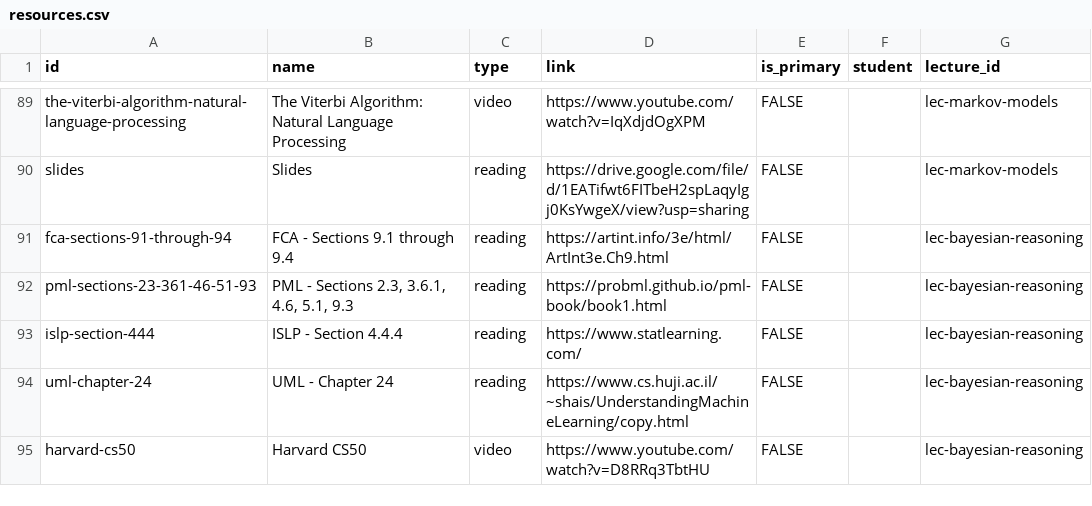
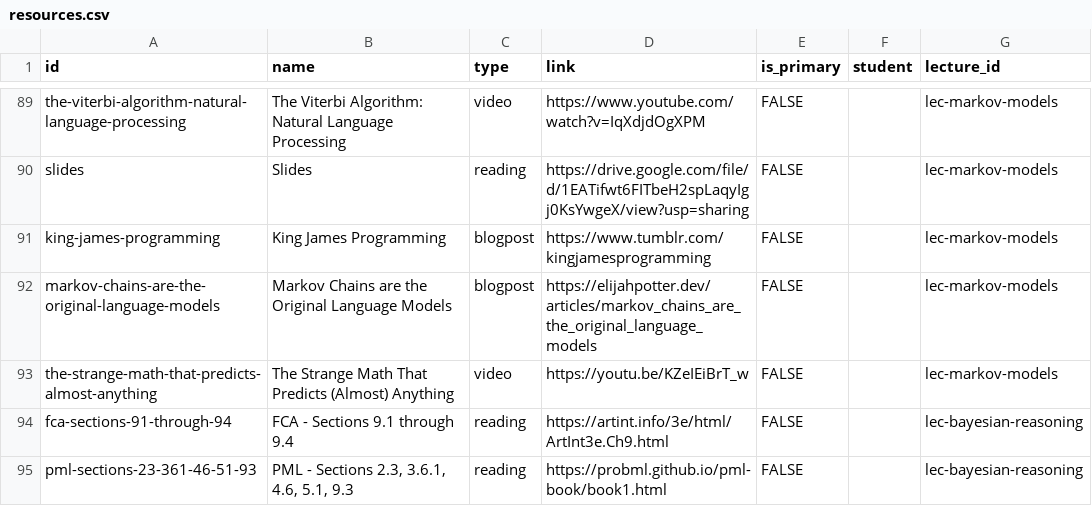
Before and after one commit to nd-cse-30124-fa25/nd-cse-30124-fa25.github.io, a CSV file: docs/static/csv/resources.csv, drawn as a sheet; only a part is shown, gaps mark what is left out; the shorter side is filled out with more unchanged rows; the diff names each change by its address in the sheet, - before the commit and + after, or states it on an @@ line.

```diff
--- a/docs/static/csv/resources.csv
+++ b/docs/static/csv/resources.csv
+row 91: king-james-programming | King James Programming | blogpost | https://www.tumblr.com/kingjamesprogramming | FALSE |  | lec-markov-models
+row 92: markov-chains-are-the-original-language-models | Markov Chains are the Original Language Models | blogpost | https://elijahpotter.dev/articles/markov_chains_are_the_original_language_models | FALSE |  | lec-markov-models
+row 93: the-strange-math-that-predicts-almost-anything | The Strange Math That Predicts (Almost) Anything | video | https://youtu.be/KZeIEiBrT_w | FALSE |  | lec-markov-models
```
Also changed, not shown: 2 other files.
